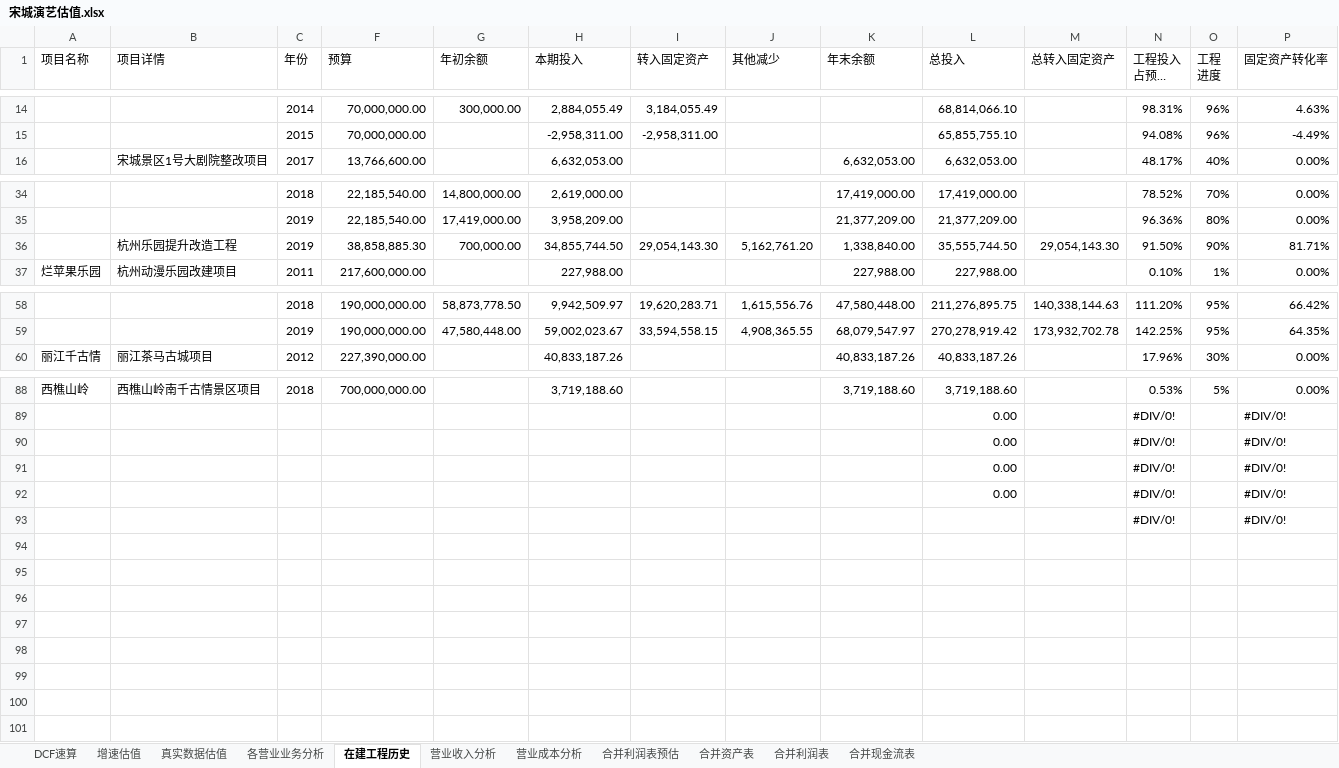
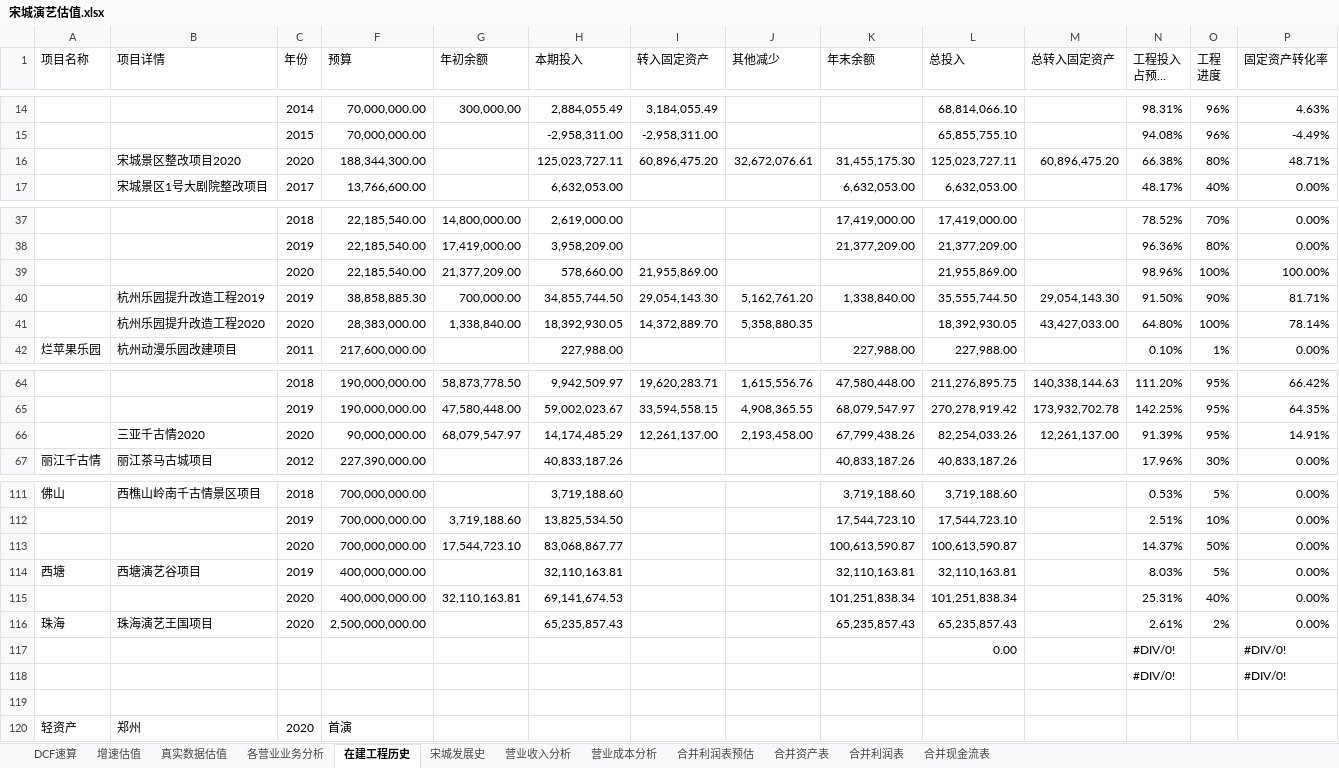
Before and after one commit to bivana/stock_learn, an Excel workbook: 300144_宋城演艺/宋城演艺估值.xlsx, sheet 在建工程历史, drawn as a sheet; only a part is shown, gaps mark what is left out; long unchanged cells end in …; values as stored, in another font and other column widths than the file's, no cell formats; removed rows and columns are numbered as before the commit, all else as after; the diff covers the shown part only; the diff names each change by its address in the sheet, - before the commit and + after, or states it on an @@ line.

```diff
--- a/300144_宋城演艺/宋城演艺估值.xlsx (sheet 在建工程历史)
+++ b/300144_宋城演艺/宋城演艺估值.xlsx (sheet 在建工程历史)
+sheet tab: 宋城发展史
+row 16:  | 宋城景区整改项目2020 | 2020 | 188,344,300.00 |  | 125,023,727.11 | 60,896,475.20 | 32,672,076.61 | 31,455,175.30 | 125,023,727.11 | 60,896,475.20 | 66.38% | 80% | 48.71%
+row 39:  |  | 2020 | 22,185,540.00 | 21,377,209.00 | 578,660.00 | 21,955,869.00 |  |  | 21,955,869.00 |  | 98.96% | 100% | 100.00%
-B40 (项目详情): 杭州乐园提升改造工程
+B40 (项目详情): 杭州乐园提升改造工程2019
+row 41:  | 杭州乐园提升改造工程2020 | 2020 | 28,383,000.00 | 1,338,840.00 | 18,392,930.05 | 14,372,889.70 | 5,358,880.35 |  | 18,392,930.05 | 43,427,033.00 | 64.80% | 100% | 78.14%
+row 66:  | 三亚千古情2020 | 2020 | 90,000,000.00 | 68,079,547.97 | 14,174,485.29 | 12,261,137.00 | 2,193,458.00 | 67,799,438.26 | 82,254,033.26 | 12,261,137.00 | 91.39% | 95% | 14.91%
-A111 (项目名称): 西樵山岭
+A111 (项目名称): 佛山
-row 89:  |  |  |  |  |  |  |  |  | 0.00 |  | #DIV/0! |  | #DIV/0!
-row 90:  |  |  |  |  |  |  |  |  | 0.00 |  | #DIV/0! |  | #DIV/0!
-row 91:  |  |  |  |  |  |  |  |  | 0.00 |  | #DIV/0! |  | #DIV/0!
+row 112:  |  | 2019 | 700,000,000.00 | 3,719,188.60 | 13,825,534.50 |  |  | 17,544,723.10 | 17,544,723.10 |  | 2.51% | 10% | 0.00%
+row 113:  |  | 2020 | 700,000,000.00 | 17,544,723.10 | 83,068,867.77 |  |  | 100,613,590.87 | 100,613,590.87 |  | 14.37% | 50% | 0.00%
+row 114: 西塘 | 西塘演艺谷项目 | 2019 | 400,000,000.00 |  | 32,110,163.81 |  |  | 32,110,163.81 | 32,110,163.81 |  | 8.03% | 5% | 0.00%
+row 115:  |  | 2020 | 400,000,000.00 | 32,110,163.81 | 69,141,674.53 |  |  | 101,251,838.34 | 101,251,838.34 |  | 25.31% | 40% | 0.00%
+row 116: 珠海 | 珠海演艺王国项目 | 2020 | 2,500,000,000.00 |  | 65,235,857.43 |  |  | 65,235,857.43 | 65,235,857.43 |  | 2.61% | 2% | 0.00%
+row 119: (empty)
+row 120: 轻资产 | 郑州 | 2020 | 首演
```
Also changed, not shown: 19 added rows and 14 edited cells elsewhere in this sheet, sheet 各营业业务分析, sheet 真实数据估值, cell formats, formulas that keep their value, 24 other files.
